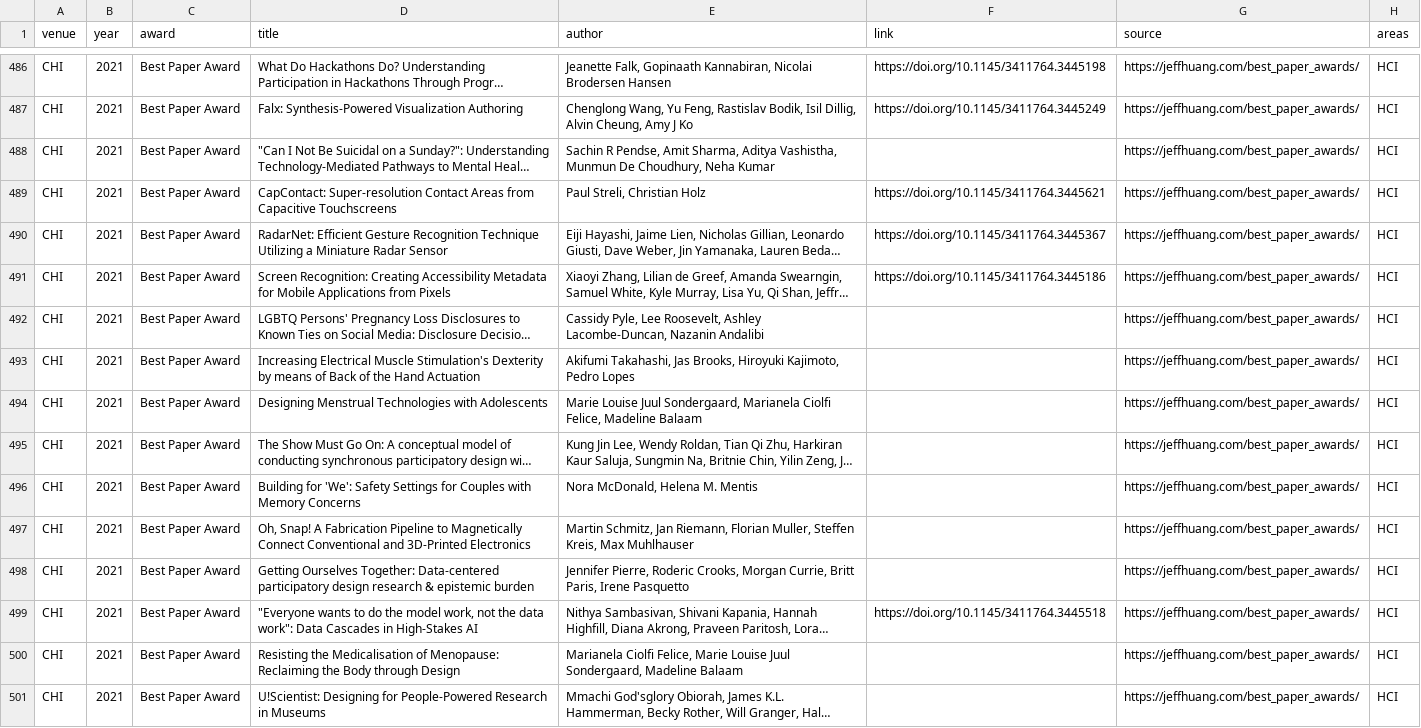
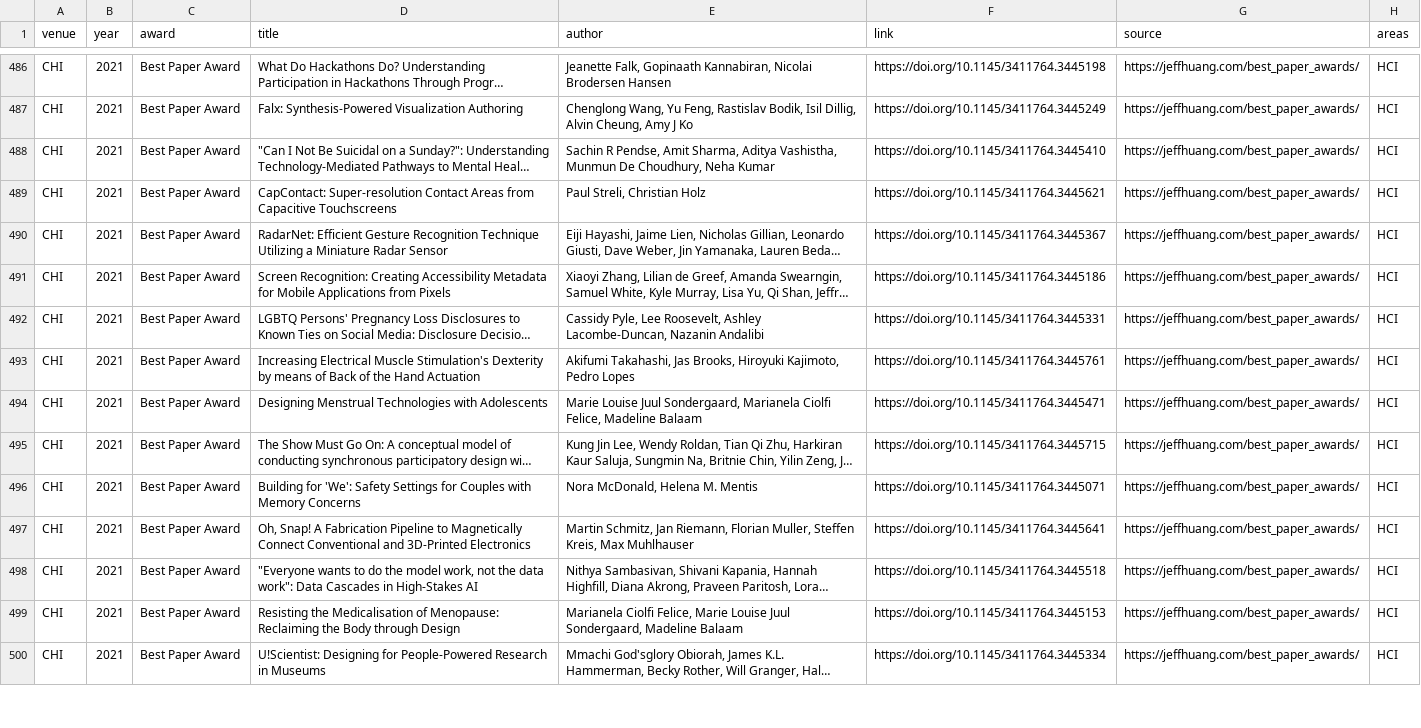
Before and after one commit to kkwmr/social-computing-best-papers, a CSV file: data/awards.csv, drawn as a sheet; only a part is shown, gaps mark what is left out; long unchanged cells end in …; removed rows and columns are numbered as before the commit, all else as after; the diff covers the shown part only; the diff names each change by its address in the sheet, - before the commit and + after, or states it on an @@ line.

Commit message:
data: sync from casp.jp (2026-10-15)

```diff
--- a/data/awards.csv
+++ b/data/awards.csv
-F488 (link): (empty)
+F488 (link): https://doi.org/10.1145/3411764.3445410
-F492 (link): (empty)
+F492 (link): https://doi.org/10.1145/3411764.3445331
-F493 (link): (empty)
+F493 (link): https://doi.org/10.1145/3411764.3445761
-F494 (link): (empty)
+F494 (link): https://doi.org/10.1145/3411764.3445471
-F495 (link): (empty)
+F495 (link): https://doi.org/10.1145/3411764.3445715
-F496 (link): (empty)
+F496 (link): https://doi.org/10.1145/3411764.3445071
-F497 (link): (empty)
+F497 (link): https://doi.org/10.1145/3411764.3445641
-row 498: CHI | 2021 | Best Paper Award | Getting Ourselves Together: Data-centered participatory design research & epistemic burden | Jennifer Pierre, Roderic Crooks, Morgan Currie, Britt Paris, Irene Pasquetto |  | https://jeffhuang.com/best_paper_awards/ | HCI
-F499 (link): (empty)
+F499 (link): https://doi.org/10.1145/3411764.3445153
-F500 (link): (empty)
+F500 (link): https://doi.org/10.1145/3411764.3445334
```
Also changed, not shown: 15 edited cells elsewhere in this file, 3 other files.
